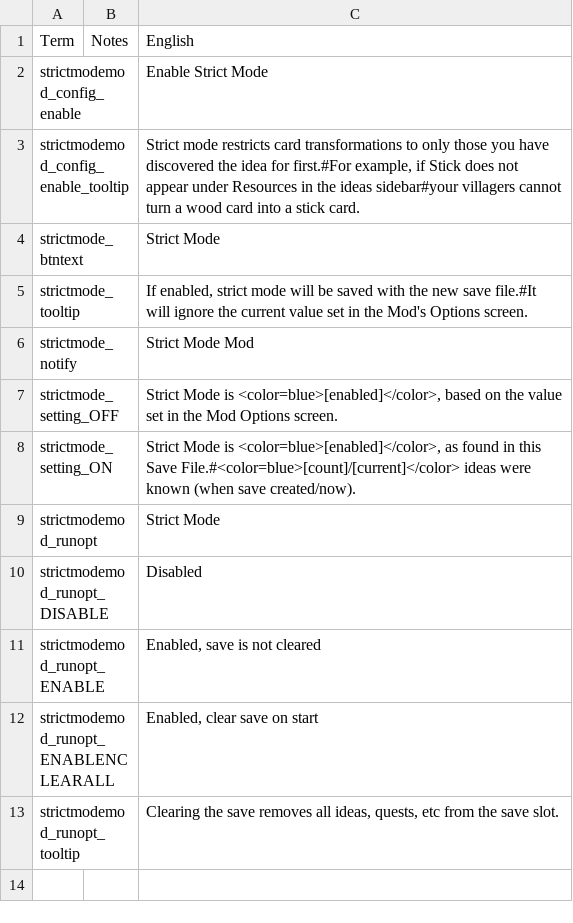
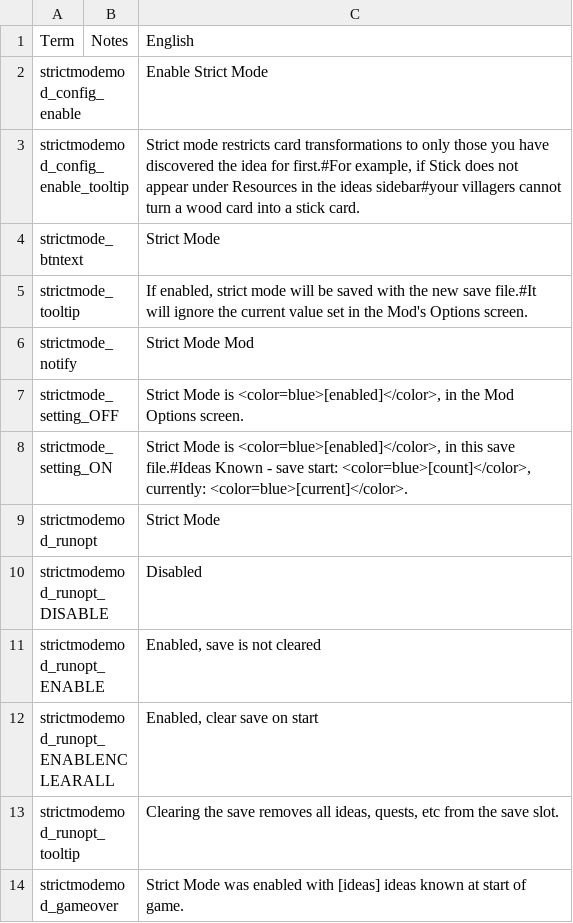
Before and after one commit to jmucchiello/stacklands-strictmode, a TSV file: localization.tsv, drawn as a sheet.

Commit message:
Added GameOverScreen

```diff
--- a/localization.tsv
+++ b/localization.tsv
@@ -6,4 +6,4 @@ strictmode_tooltip		If enabled, strict mode will be saved with the new save file
 strictmode_notify		Strict Mode Mod
-strictmode_setting_OFF		Strict Mode is <color=blue>[enabled]</color>, based on the value set in the Mod Options screen.
-strictmode_setting_ON		Strict Mode is <color=blue>[enabled]</color>, as found in this Save File.#<color=blue>[count]/[current]</color> ideas were known (when save created/now).
+strictmode_setting_OFF		Strict Mode is <color=blue>[enabled]</color>, in the Mod Options screen.
+strictmode_setting_ON		Strict Mode is <color=blue>[enabled]</color>, in this save file.#Ideas Known - save start: <color=blue>[count]</color>, currently: <color=blue>[current]</color>.
 strictmodemod_runopt		Strict Mode
@@ -13 +13,2 @@ strictmodemod_runopt_ENABLENCLEARALL		Enabled, clear save on start
 strictmodemod_runopt_tooltip		Clearing the save removes all ideas, quests, etc from the save slot.
+strictmodemod_gameover		Strict Mode was enabled with [ideas] ideas known at start of game.
```
Also changed, not shown: 3 other files.
